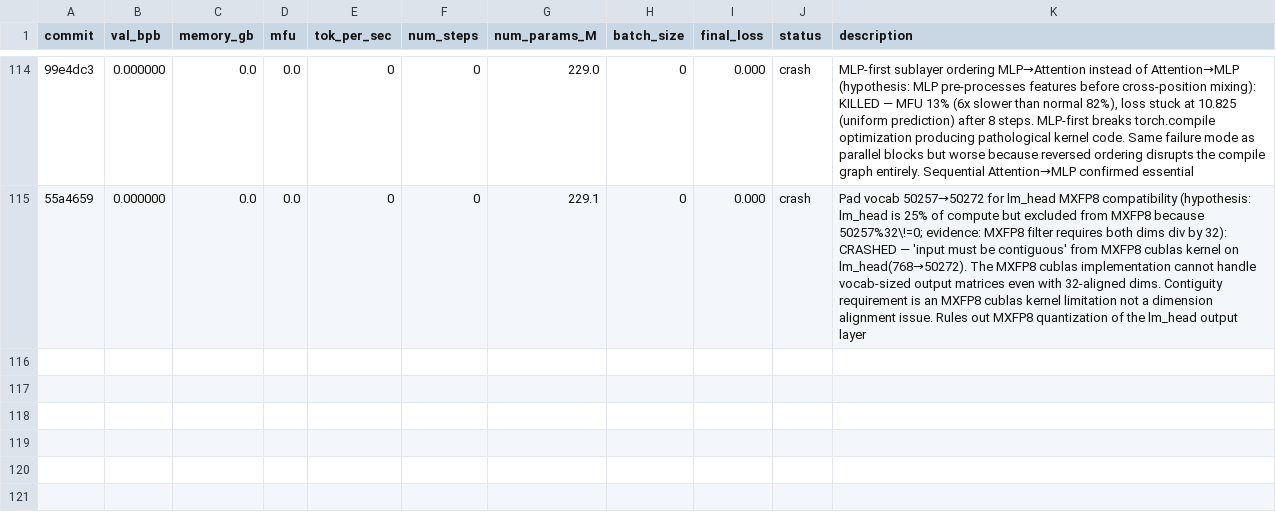
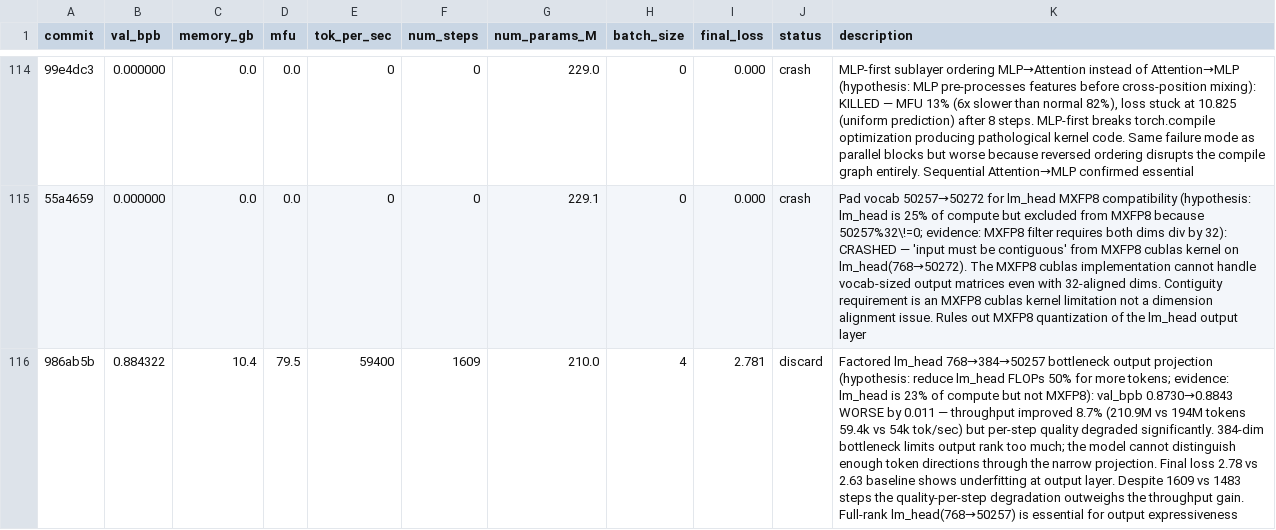
Before and after one commit to Djordje-Stojanovic/TrainRTX5070_60Min, a TSV file: results.tsv, drawn as a sheet; only a part is shown, gaps mark what is left out; the diff names each change by its address in the sheet, - before the commit and + after, or states it on an @@ line.

Commit message:
results: discard factored lm_head (val_bpb +0.011, bottleneck hurts output expressiveness)

```diff
--- a/results.tsv
+++ b/results.tsv
+row 116: 986ab5b | 0.884322 | 10.4 | 79.5 | 59400 | 1609 | 210.0 | 4 | 2.781 | discard | Factored lm_head 768→384→50257 bottleneck output projection (hypothesis: reduce lm_head FLOPs 50% for more tokens; evidence: lm_head is 23% of compute but not MXFP8): val_bpb 0.8730→0.8843 WORSE by 0.011 — throughput improved 8.7% (210.9M vs 194M tokens 59.4k vs 54k tok/sec) but per-step quality degraded significantly. 384-dim bottleneck limits output rank too much; the model cannot distinguish enough token directions through the narrow projection. Final loss 2.78 vs 2.63 baseline shows underfitting at output layer. Despite 1609 vs 1483 steps the quality-per-step degradation outweighs the throughput gain. Full-rank lm_head(768→50257) is essential for output expressiveness
```
